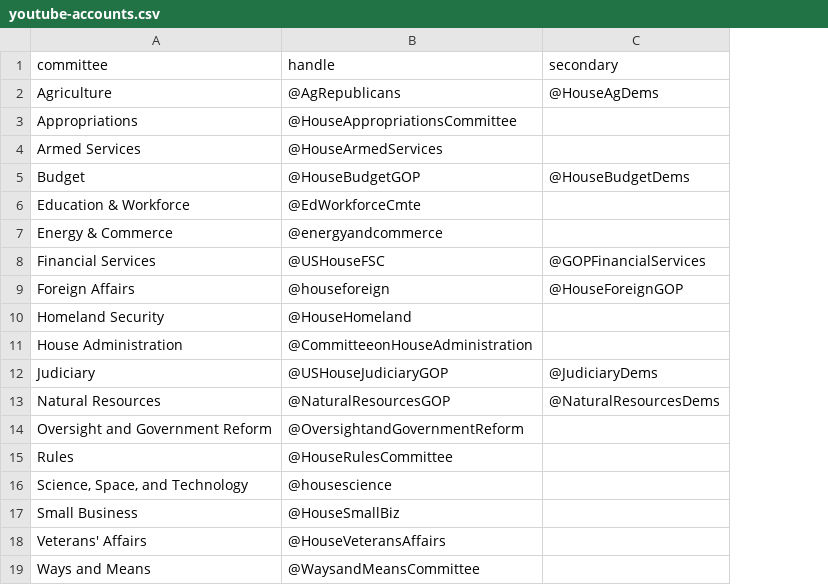
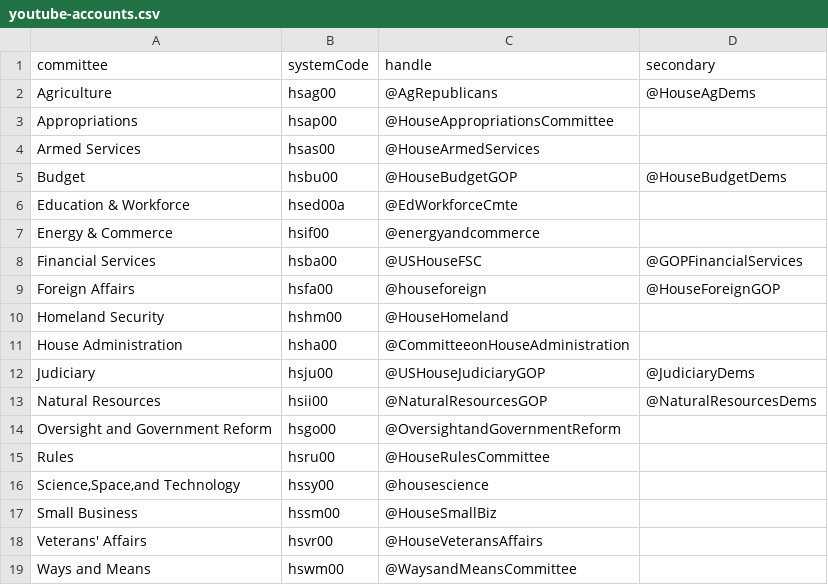
Before and after one commit to civictechdc/congressional-tech, a CSV file: projects/1.2-committee-youtube/python/congress_youtube/youtube/youtube-accounts.csv, drawn as a sheet; the diff names each change by its address in the sheet, - before the commit and + after, or states it on an @@ line.

```diff
--- a/projects/1.2-committee-youtube/python/congress_youtube/youtube/youtube-accounts.csv
+++ b/projects/1.2-committee-youtube/python/congress_youtube/youtube/youtube-accounts.csv
+column B (systemCode), rows 2-19: hsag00 | hsap00 | hsas00 | hsbu00 | hsed00a | hsif00 | hsba00 | hsfa00 | hshm00 | hsha00 | hsju00 | hsii00 | hsgo00 | hsru00 | hssy00 | hssm00 | hsvr00 | hswm00
-A16 (committee): Science, Space, and Technology
+A16 (committee): Science,Space,and Technology
```
Also changed, not shown: 1 other file.
